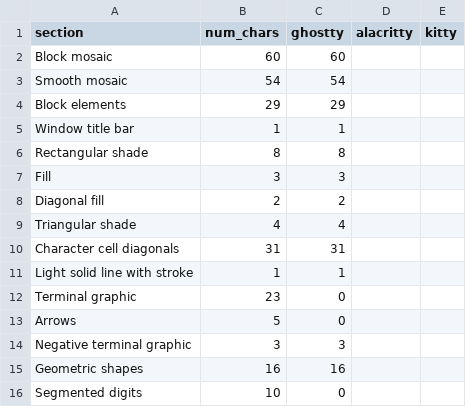
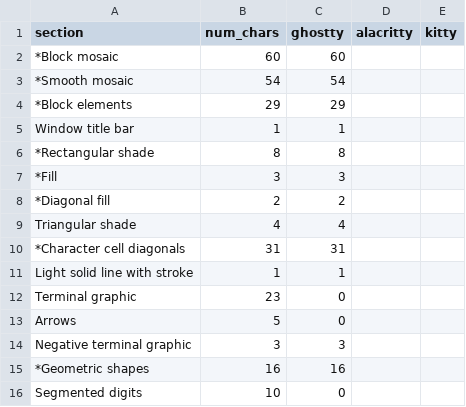
Before and after one commit to TyOverby/arewelegacycomputingyet.com, a CSV file: terminal-emulators/legacy_computing_compatibility.csv, drawn as a sheet.

Commit message:
add compatibility matrix

```diff
--- a/terminal-emulators/legacy_computing_compatibility.csv
+++ b/terminal-emulators/legacy_computing_compatibility.csv
@@ -1,11 +1,11 @@
 section,num_chars,ghostty,alacritty,kitty
-Block mosaic,60,60,,
-Smooth mosaic,54,54,,
-Block elements,29,29,,
+*Block mosaic,60,60,,
+*Smooth mosaic,54,54,,
+*Block elements,29,29,,
 Window title bar,1,1,,
-Rectangular shade,8,8,,
-Fill,3,3,,
-Diagonal fill,2,2,,
+*Rectangular shade,8,8,,
+*Fill,3,3,,
+*Diagonal fill,2,2,,
 Triangular shade,4,4,,
-Character cell diagonals,31,31,,
+*Character cell diagonals,31,31,,
 Light solid line with stroke,1,1,,
@@ -14,3 +14,3 @@ Arrows,5,0,,
 Negative terminal graphic,3,3,,
-Geometric shapes,16,16,,
+*Geometric shapes,16,16,,
 Segmented digits,10,0,,
```
Also changed, not shown: terminal-emulators/legacy_computing_supplement_compatibility.csv, 5 other files.
